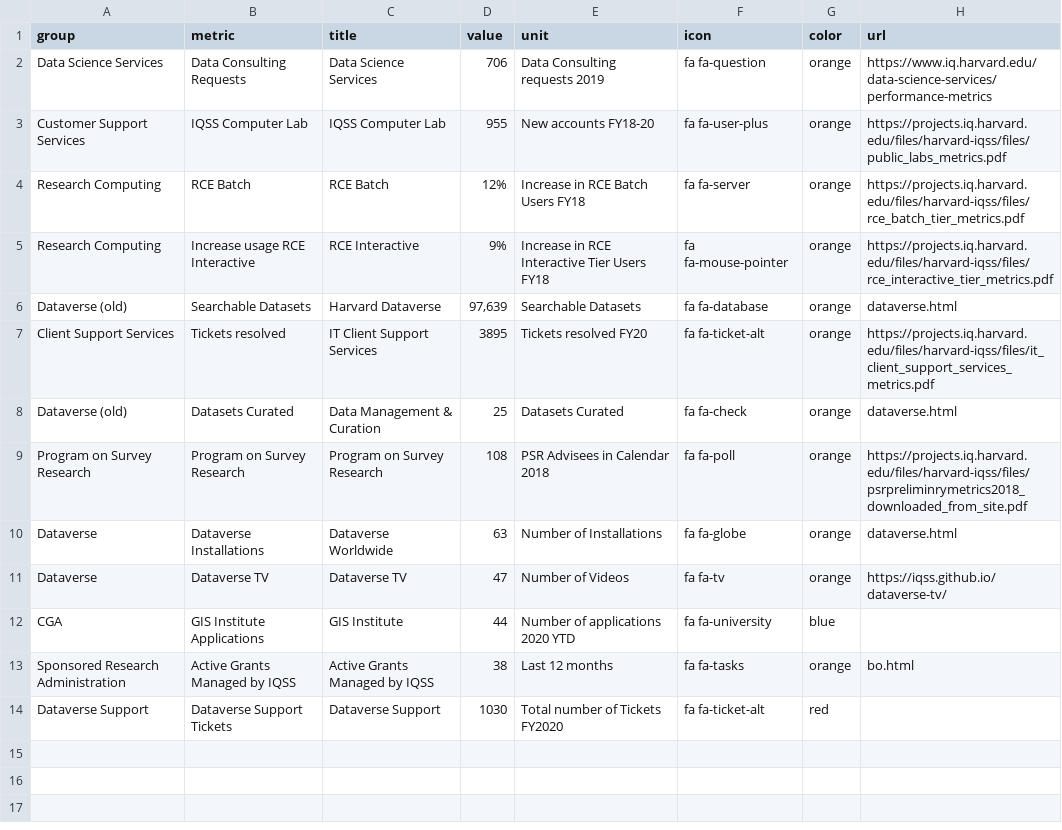
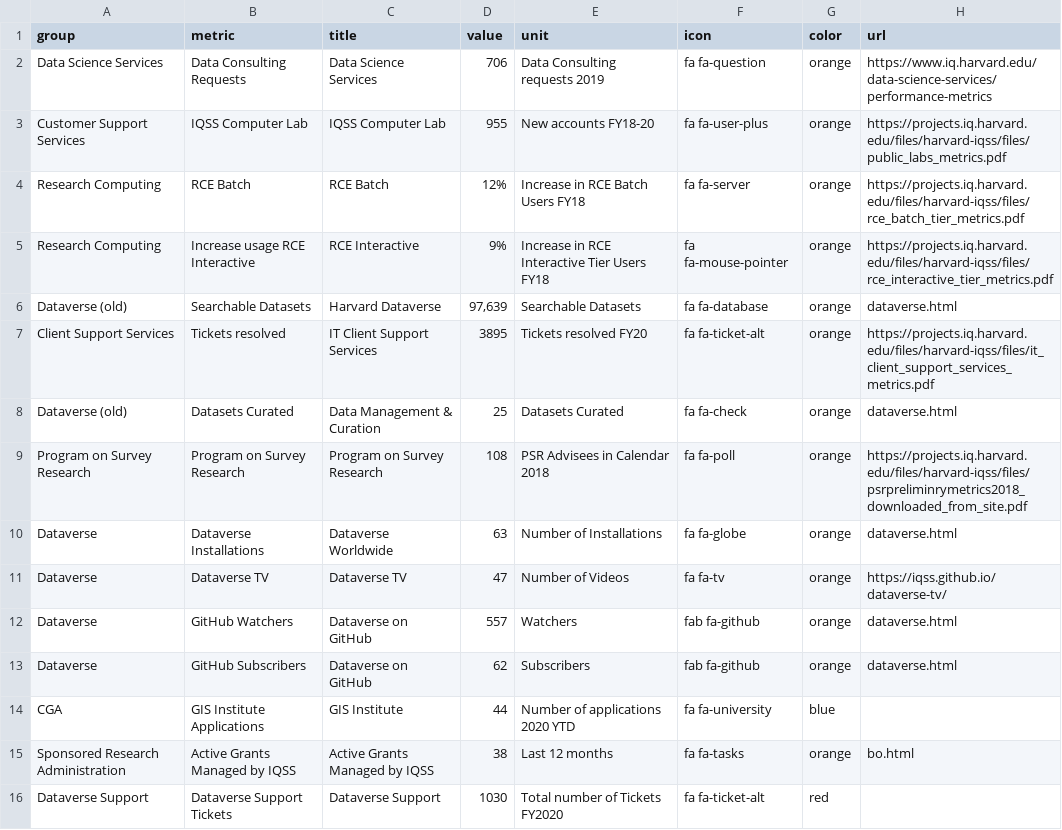
Before and after one commit to IQSS/iqss-metrics-dashboard, a TSV file: assets/data/main_metrics.tsv, drawn as a sheet; the diff names each change by its address in the sheet, - before the commit and + after, or states it on an @@ line.

Commit message:
Automated push of new data by iqss-metrics-backend on Sat Nov 21 00:07:05 UTC 2020

```diff
--- a/assets/data/main_metrics.tsv
+++ b/assets/data/main_metrics.tsv
+row 12: Dataverse | GitHub Watchers | Dataverse on GitHub | 557 | Watchers | fab fa-github | orange | dataverse.html
+row 13: Dataverse | GitHub Subscribers | Dataverse on GitHub | 62 | Subscribers | fab fa-github | orange | dataverse.html
```
Also changed, not shown: assets/data/business_operations.tsv, assets/data/cgaEventRegistration.tsv, 5 other files.
